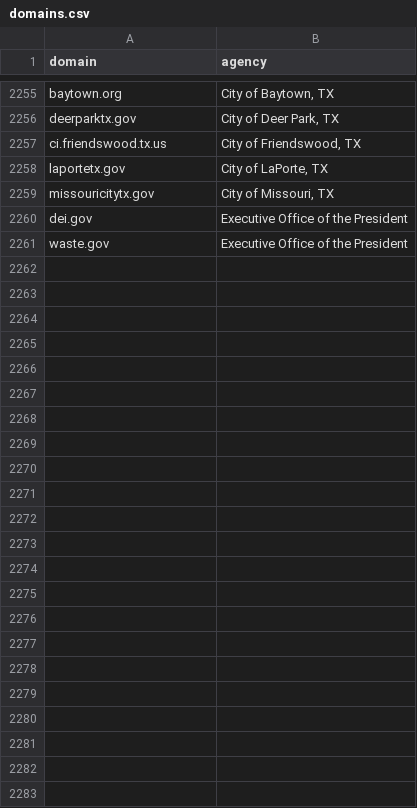
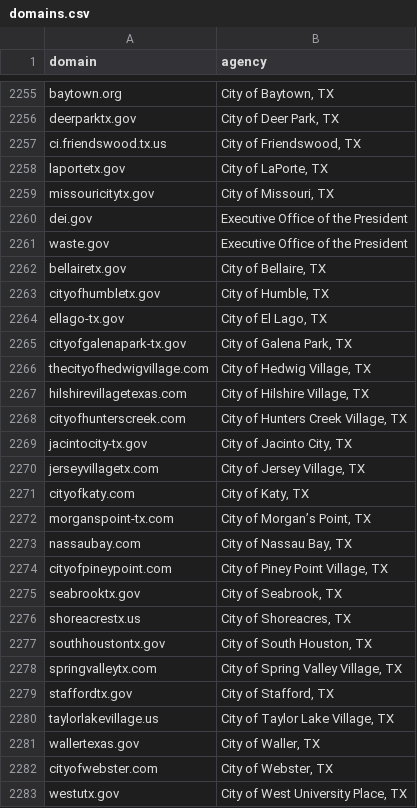
Before and after one commit to ScanGov/data, a CSV file: domains.csv, drawn as a sheet; only a part is shown, gaps mark what is left out; the diff names each change by its address in the sheet, - before the commit and + after, or states it on an @@ line.

```diff
--- a/domains.csv
+++ b/domains.csv
+row 2262: bellairetx.gov | City of Bellaire, TX
+row 2263: cityofhumbletx.gov | City of Humble, TX
+row 2264: ellago-tx.gov | City of El Lago, TX
+row 2265: cityofgalenapark-tx.gov | City of Galena Park, TX
+row 2266: thecityofhedwigvillage.com | City of Hedwig Village, TX
+row 2267: hilshirevillagetexas.com | City of Hilshire Village, TX
+row 2268: cityofhunterscreek.com | City of Hunters Creek Village, TX
+row 2269: jacintocity-tx.gov | City of Jacinto City, TX
+row 2270: jerseyvillagetx.com | City of Jersey Village, TX
+row 2271: cityofkaty.com | City of Katy, TX
+row 2272: morganspoint-tx.com | City of Morgan’s Point, TX
+row 2273: nassaubay.com | City of Nassau Bay, TX
+row 2274: cityofpineypoint.com | City of Piney Point Village, TX
+row 2275: seabrooktx.gov | City of Seabrook, TX
+row 2276: shoreacrestx.us | City of Shoreacres, TX
+row 2277: southhoustontx.gov | City of South Houston, TX
+row 2278: springvalleytx.com | City of Spring Valley Village, TX
+row 2279: staffordtx.gov | City of Stafford, TX
+row 2280: taylorlakevillage.us | City of Taylor Lake Village, TX
+row 2281: wallertexas.gov | City of Waller, TX
+row 2282: cityofwebster.com | City of Webster, TX
+row 2283: westutx.gov | City of West University Place, TX
```
Also changed, not shown: metadata.csv, robots.csv, 10 other files.
